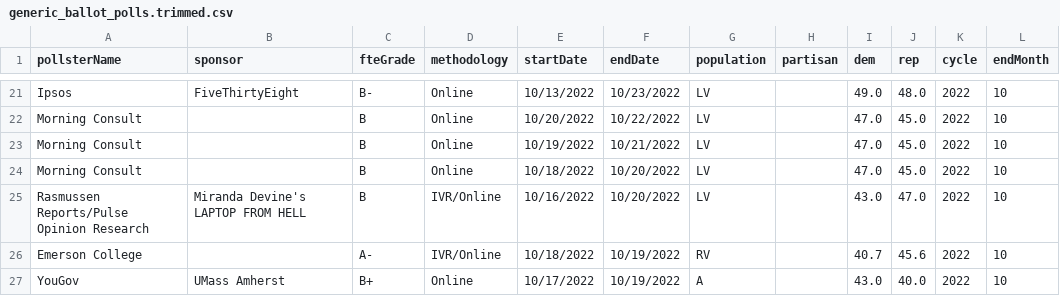
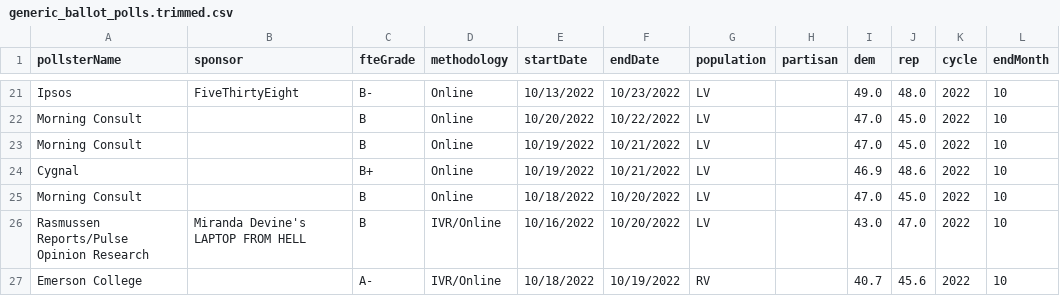
Before and after one commit to dcadata/fivey-is-an-emotional-fox, a CSV file: gcb_movement/generic_ballot_polls.trimmed.csv, drawn as a sheet; only a part is shown, gaps mark what is left out; the shorter side is filled out with more unchanged rows.

```diff
--- a/gcb_movement/generic_ballot_polls.trimmed.csv
+++ b/gcb_movement/generic_ballot_polls.trimmed.csv
@@ -23,2 +23,3 @@ Morning Consult,,B,Online,10/20/2022,10/22/2022,LV,,47.0,45.0,2022,10
 Morning Consult,,B,Online,10/19/2022,10/21/2022,LV,,47.0,45.0,2022,10
+Cygnal,,B+,Online,10/19/2022,10/21/2022,LV,,46.9,48.6,2022,10
 Morning Consult,,B,Online,10/18/2022,10/20/2022,LV,,47.0,45.0,2022,10
```
Also changed, not shown: data/generic_ballot_polls.csv, gcb_movement/3-Student Loan Forgiveness (6.24-8.24 vs 8.24-Today).csv, 6 other files.
